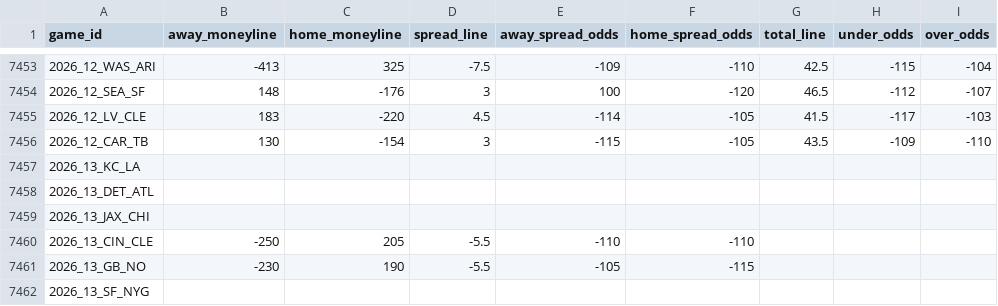
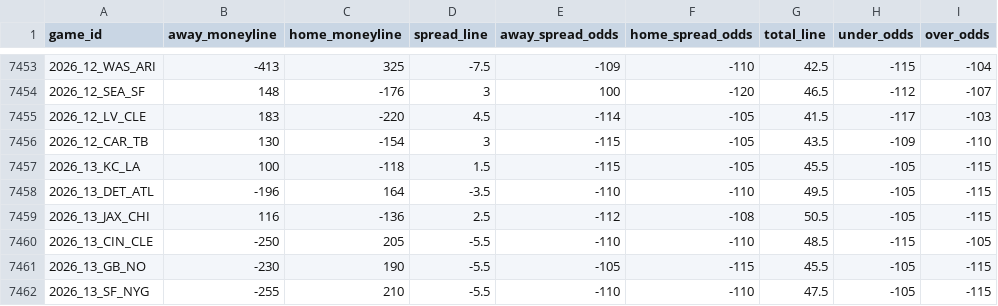
Before and after one commit to Lolindhir/fantasy-app, a CSV file: data-source/providers/nflverse/schedule-odds/raw-latest.csv, drawn as a sheet; only a part is shown, gaps mark what is left out; the diff covers the shown part only.

```diff
--- a/data-source/providers/nflverse/schedule-odds/raw-latest.csv
+++ b/data-source/providers/nflverse/schedule-odds/raw-latest.csv
@@ -7456,7 +7456,7 @@ game_id,away_moneyline,home_moneyline,spread_line,away_spread_odds,home_spread_o
 2026_12_CAR_TB,130,-154,3,-115,-105,43.5,-109,-110
-2026_13_KC_LA,,,,,,,,
-2026_13_DET_ATL,,,,,,,,
-2026_13_JAX_CHI,,,,,,,,
-2026_13_CIN_CLE,-250,205,-5.5,-110,-110,,,
-2026_13_GB_NO,-230,190,-5.5,-105,-115,,,
-2026_13_SF_NYG,,,,,,,,
+2026_13_KC_LA,100,-118,1.5,-115,-105,45.5,-105,-115
+2026_13_DET_ATL,-196,164,-3.5,-110,-110,49.5,-105,-115
+2026_13_JAX_CHI,116,-136,2.5,-112,-108,50.5,-105,-115
+2026_13_CIN_CLE,-250,205,-5.5,-110,-110,48.5,-115,-105
+2026_13_GB_NO,-230,190,-5.5,-105,-115,45.5,-105,-115
+2026_13_SF_NYG,-255,210,-5.5,-110,-110,47.5,-105,-115
```
Also changed, not shown: 54 edited cells elsewhere in this file, 1 other file.
